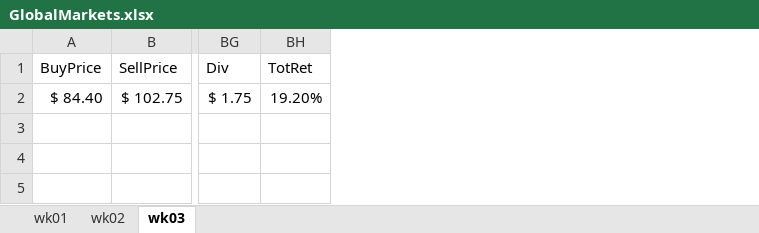
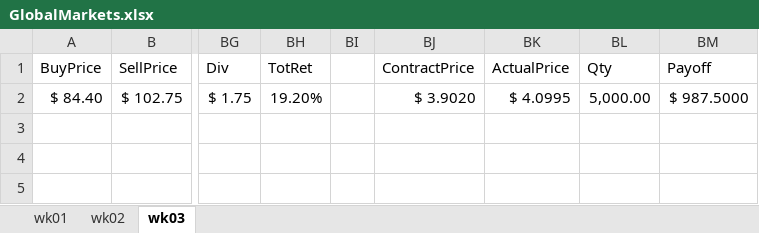
Before and after one commit to aisthesis/solutions, an Excel workbook: ClassesTaken/Coursera/2016/InvManagementRice/01GlobalMarkets/GlobalMarkets.xlsx, sheet wk03, drawn as a sheet; only a part is shown, gaps mark what is left out; values as stored, in another font and other column widths than the file's, no borders; table styles not drawn; the diff names each change by its address in the sheet, - before the commit and + after, or states it on an @@ line.

Commit message:
Global markets week 3 update.

```diff
--- a/ClassesTaken/Coursera/2016/InvManagementRice/01GlobalMarkets/GlobalMarkets.xlsx (sheet wk03)
+++ b/ClassesTaken/Coursera/2016/InvManagementRice/01GlobalMarkets/GlobalMarkets.xlsx (sheet wk03)
+column BI, empty
+column BJ, rows 1-2: ContractPrice | $ 3.9020
+column BK, rows 1-2: ActualPrice | $ 4.0995
+column BL, rows 1-2: Qty | 5,000.00
+column BM, rows 1-2: Payoff | $ 987.5000
```
Also changed, not shown: sheet wk01, 3 other files.
